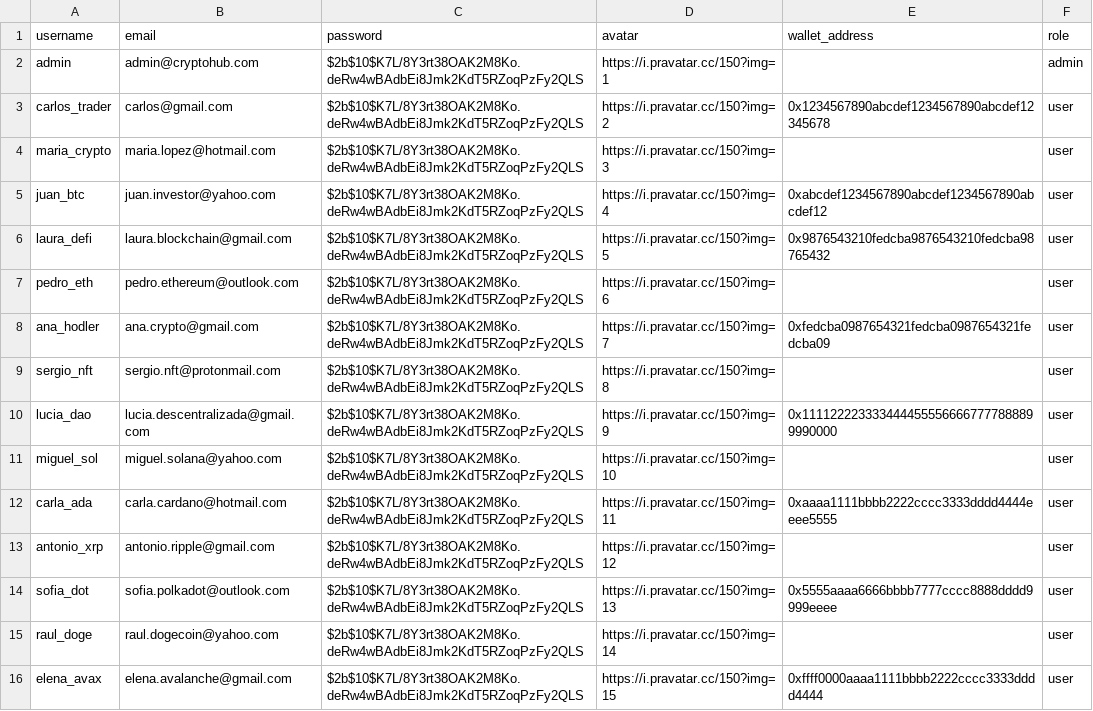
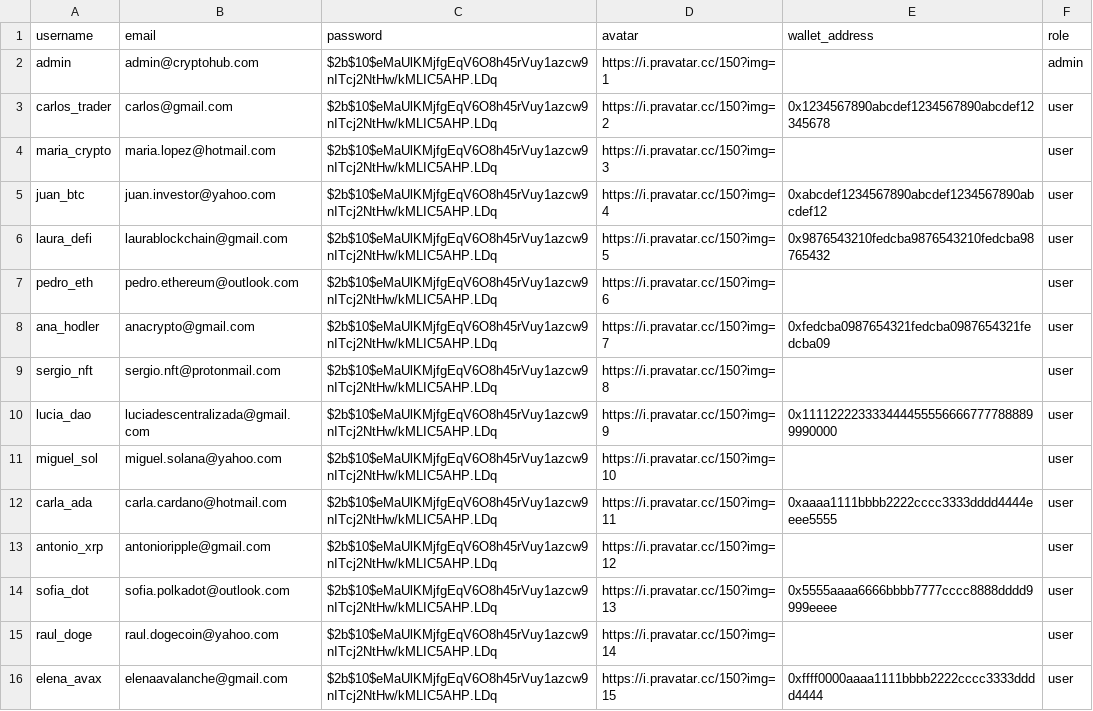
Before and after one commit to Luis-Git-AC/RTC-Proyecto-Final, a CSV file: backend/seed/data/users.csv, drawn as a sheet.

```diff
--- a/backend/seed/data/users.csv
+++ b/backend/seed/data/users.csv
@@ -1,16 +1,16 @@
 username,email,password,avatar,wallet_address,role
-admin,admin@cryptohub.com,$2b$10$K7L/8Y3rt38OAK2M8Ko.deRw4wBAdbEi8Jmk2KdT5RZoqPzFy2QLS,https://i.pravatar.cc/150?img=1,,admin
-carlos_trader,carlos@gmail.com,$2b$10$K7L/8Y3rt38OAK2M8Ko.deRw4wBAdbEi8Jmk2KdT5RZoqPzFy2QLS,https://i.pravatar.cc/150?img=2,0x1234567890abcdef1234567890abcdef12345678,user
-maria_crypto,maria.lopez@hotmail.com,$2b$10$K7L/8Y3rt38OAK2M8Ko.deRw4wBAdbEi8Jmk2KdT5RZoqPzFy2QLS,https://i.pravatar.cc/150?img=3,,user
-juan_btc,juan.investor@yahoo.com,$2b$10$K7L/8Y3rt38OAK2M8Ko.deRw4wBAdbEi8Jmk2KdT5RZoqPzFy2QLS,https://i.pravatar.cc/150?img=4,0xabcdef1234567890abcdef1234567890abcdef12,user
-laura_defi,laura.blockchain@gmail.com,$2b$10$K7L/8Y3rt38OAK2M8Ko.deRw4wBAdbEi8Jmk2KdT5RZoqPzFy2QLS,https://i.pravatar.cc/150?img=5,0x9876543210fedcba9876543210fedcba98765432,user
-pedro_eth,pedro.ethereum@outlook.com,$2b$10$K7L/8Y3rt38OAK2M8Ko.deRw4wBAdbEi8Jmk2KdT5RZoqPzFy2QLS,https://i.pravatar.cc/150?img=6,,user
-ana_hodler,ana.crypto@gmail.com,$2b$10$K7L/8Y3rt38OAK2M8Ko.deRw4wBAdbEi8Jmk2KdT5RZoqPzFy2QLS,https://i.pravatar.cc/150?img=7,0xfedcba0987654321fedcba0987654321fedcba09,user
-sergio_nft,sergio.nft@protonmail.com,$2b$10$K7L/8Y3rt38OAK2M8Ko.deRw4wBAdbEi8Jmk2KdT5RZoqPzFy2QLS,https://i.pravatar.cc/150?img=8,,user
-lucia_dao,lucia.descentralizada@gmail.com,$2b$10$K7L/8Y3rt38OAK2M8Ko.deRw4wBAdbEi8Jmk2KdT5RZoqPzFy2QLS,https://i.pravatar.cc/150?img=9,0x1111222233334444555566667777888899990000,user
-miguel_sol,miguel.solana@yahoo.com,$2b$10$K7L/8Y3rt38OAK2M8Ko.deRw4wBAdbEi8Jmk2KdT5RZoqPzFy2QLS,https://i.pravatar.cc/150?img=10,,user
-carla_ada,carla.cardano@hotmail.com,$2b$10$K7L/8Y3rt38OAK2M8Ko.deRw4wBAdbEi8Jmk2KdT5RZoqPzFy2QLS,https://i.pravatar.cc/150?img=11,0xaaaa1111bbbb2222cccc3333dddd4444eeee5555,user
-antonio_xrp,antonio.ripple@gmail.com,$2b$10$K7L/8Y3rt38OAK2M8Ko.deRw4wBAdbEi8Jmk2KdT5RZoqPzFy2QLS,https://i.pravatar.cc/150?img=12,,user
-sofia_dot,sofia.polkadot@outlook.com,$2b$10$K7L/8Y3rt38OAK2M8Ko.deRw4wBAdbEi8Jmk2KdT5RZoqPzFy2QLS,https://i.pravatar.cc/150?img=13,0x5555aaaa6666bbbb7777cccc8888dddd9999eeee,user
-raul_doge,raul.dogecoin@yahoo.com,$2b$10$K7L/8Y3rt38OAK2M8Ko.deRw4wBAdbEi8Jmk2KdT5RZoqPzFy2QLS,https://i.pravatar.cc/150?img=14,,user
-elena_avax,elena.avalanche@gmail.com,$2b$10$K7L/8Y3rt38OAK2M8Ko.deRw4wBAdbEi8Jmk2KdT5RZoqPzFy2QLS,https://i.pravatar.cc/150?img=15,0xffff0000aaaa1111bbbb2222cccc3333dddd4444,user
+admin,admin@cryptohub.com,$2b$10$eMaUlKMjfgEqV6O8h45rVuy1azcw9nITcj2NtHw/kMLIC5AHP.LDq,https://i.pravatar.cc/150?img=1,,admin
+carlos_trader,carlos@gmail.com,$2b$10$eMaUlKMjfgEqV6O8h45rVuy1azcw9nITcj2NtHw/kMLIC5AHP.LDq,https://i.pravatar.cc/150?img=2,0x1234567890abcdef1234567890abcdef12345678,user
+maria_crypto,maria.lopez@hotmail.com,$2b$10$eMaUlKMjfgEqV6O8h45rVuy1azcw9nITcj2NtHw/kMLIC5AHP.LDq,https://i.pravatar.cc/150?img=3,,user
+juan_btc,juan.investor@yahoo.com,$2b$10$eMaUlKMjfgEqV6O8h45rVuy1azcw9nITcj2NtHw/kMLIC5AHP.LDq,https://i.pravatar.cc/150?img=4,0xabcdef1234567890abcdef1234567890abcdef12,user
+laura_defi,laurablockchain@gmail.com,$2b$10$eMaUlKMjfgEqV6O8h45rVuy1azcw9nITcj2NtHw/kMLIC5AHP.LDq,https://i.pravatar.cc/150?img=5,0x9876543210fedcba9876543210fedcba98765432,user
+pedro_eth,pedro.ethereum@outlook.com,$2b$10$eMaUlKMjfgEqV6O8h45rVuy1azcw9nITcj2NtHw/kMLIC5AHP.LDq,https://i.pravatar.cc/150?img=6,,user
+ana_hodler,anacrypto@gmail.com,$2b$10$eMaUlKMjfgEqV6O8h45rVuy1azcw9nITcj2NtHw/kMLIC5AHP.LDq,https://i.pravatar.cc/150?img=7,0xfedcba0987654321fedcba0987654321fedcba09,user
+sergio_nft,sergio.nft@protonmail.com,$2b$10$eMaUlKMjfgEqV6O8h45rVuy1azcw9nITcj2NtHw/kMLIC5AHP.LDq,https://i.pravatar.cc/150?img=8,,user
+lucia_dao,luciadescentralizada@gmail.com,$2b$10$eMaUlKMjfgEqV6O8h45rVuy1azcw9nITcj2NtHw/kMLIC5AHP.LDq,https://i.pravatar.cc/150?img=9,0x1111222233334444555566667777888899990000,user
+miguel_sol,miguel.solana@yahoo.com,$2b$10$eMaUlKMjfgEqV6O8h45rVuy1azcw9nITcj2NtHw/kMLIC5AHP.LDq,https://i.pravatar.cc/150?img=10,,user
+carla_ada,carla.cardano@hotmail.com,$2b$10$eMaUlKMjfgEqV6O8h45rVuy1azcw9nITcj2NtHw/kMLIC5AHP.LDq,https://i.pravatar.cc/150?img=11,0xaaaa1111bbbb2222cccc3333dddd4444eeee5555,user
+antonio_xrp,antonioripple@gmail.com,$2b$10$eMaUlKMjfgEqV6O8h45rVuy1azcw9nITcj2NtHw/kMLIC5AHP.LDq,https://i.pravatar.cc/150?img=12,,user
+sofia_dot,sofia.polkadot@outlook.com,$2b$10$eMaUlKMjfgEqV6O8h45rVuy1azcw9nITcj2NtHw/kMLIC5AHP.LDq,https://i.pravatar.cc/150?img=13,0x5555aaaa6666bbbb7777cccc8888dddd9999eeee,user
+raul_doge,raul.dogecoin@yahoo.com,$2b$10$eMaUlKMjfgEqV6O8h45rVuy1azcw9nITcj2NtHw/kMLIC5AHP.LDq,https://i.pravatar.cc/150?img=14,,user
+elena_avax,elenaavalanche@gmail.com,$2b$10$eMaUlKMjfgEqV6O8h45rVuy1azcw9nITcj2NtHw/kMLIC5AHP.LDq,https://i.pravatar.cc/150?img=15,0xffff0000aaaa1111bbbb2222cccc3333dddd4444,user
```
Also changed, not shown: 38 other files.
